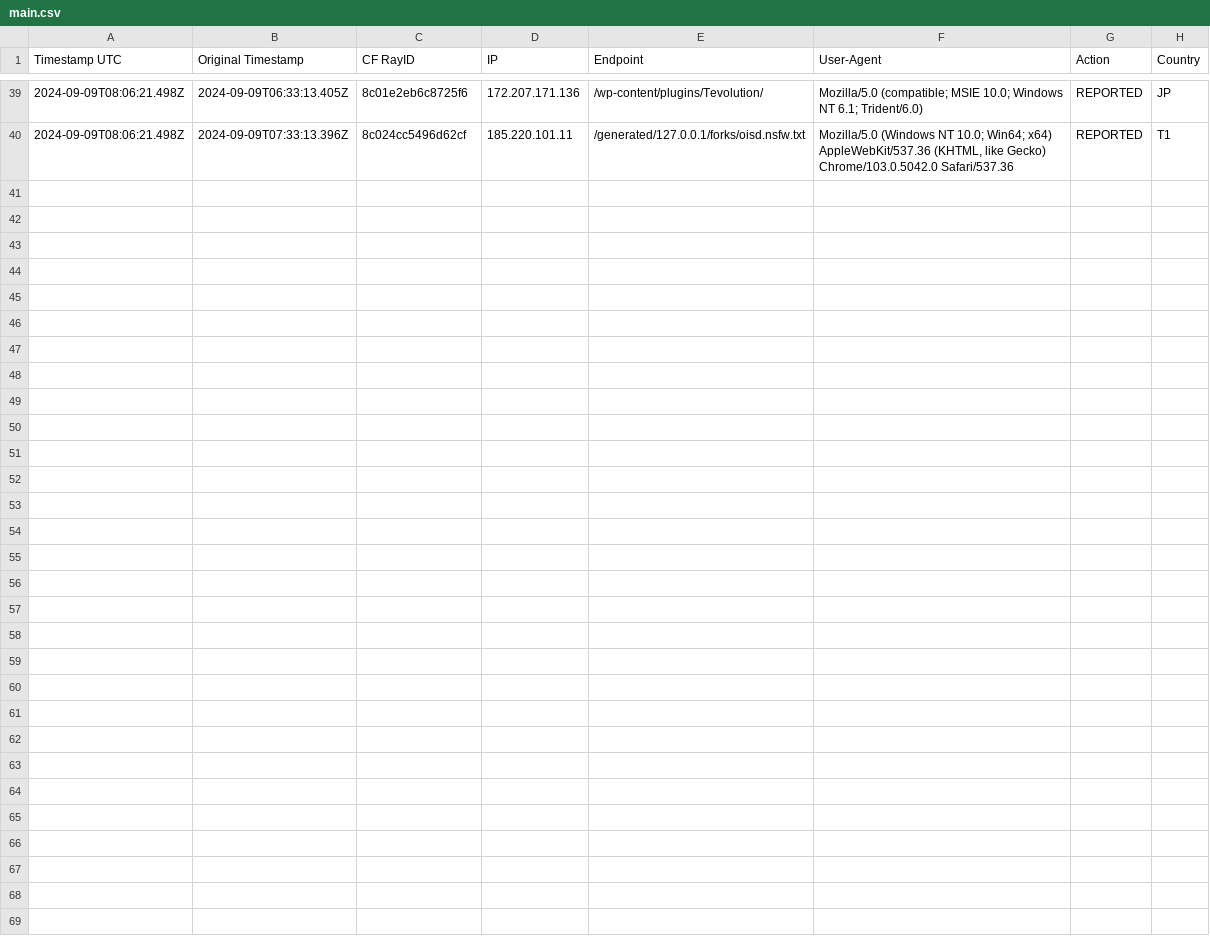
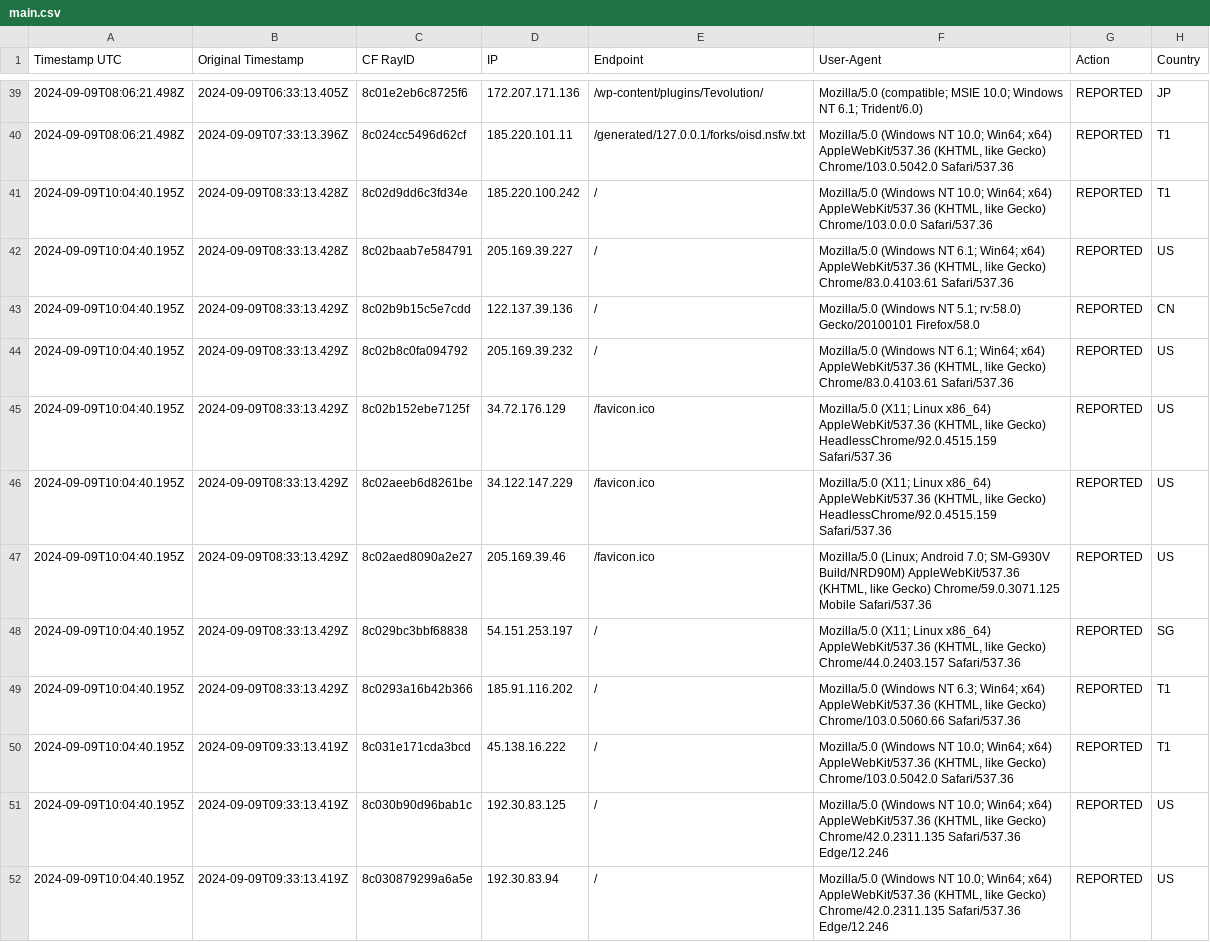
Before and after one commit to sefinek24/Malicious-IP-Addresses, a CSV file: lists/main.csv, drawn as a sheet; only a part is shown, gaps mark what is left out; the diff names each change by its address in the sheet, - before the commit and + after, or states it on an @@ line.

Commit message:
Update the list of malicious IP addresses [2 files]
lists/main.csv
lists/main.txt

```diff
--- a/lists/main.csv
+++ b/lists/main.csv
+row 41: 2024-09-09T10:04:40.195Z | 2024-09-09T08:33:13.428Z | 8c02d9dd6c3fd34e | 185.220.100.242 | / | Mozilla/5.0 (Windows NT 10.0; Win64; x64) AppleWebKit/537.36 (KHTML, like Gecko) Chrome/103.0.0.0 Safari/537.36 | REPORTED | T1
+row 42: 2024-09-09T10:04:40.195Z | 2024-09-09T08:33:13.428Z | 8c02baab7e584791 | 205.169.39.227 | / | Mozilla/5.0 (Windows NT 6.1; Win64; x64) AppleWebKit/537.36 (KHTML, like Gecko) Chrome/83.0.4103.61 Safari/537.36 | REPORTED | US
+row 43: 2024-09-09T10:04:40.195Z | 2024-09-09T08:33:13.429Z | 8c02b9b15c5e7cdd | 122.137.39.136 | / | Mozilla/5.0 (Windows NT 5.1; rv:58.0) Gecko/20100101 Firefox/58.0 | REPORTED | CN
+row 44: 2024-09-09T10:04:40.195Z | 2024-09-09T08:33:13.429Z | 8c02b8c0fa094792 | 205.169.39.232 | / | Mozilla/5.0 (Windows NT 6.1; Win64; x64) AppleWebKit/537.36 (KHTML, like Gecko) Chrome/83.0.4103.61 Safari/537.36 | REPORTED | US
+row 45: 2024-09-09T10:04:40.195Z | 2024-09-09T08:33:13.429Z | 8c02b152ebe7125f | 34.72.176.129 | /favicon.ico | Mozilla/5.0 (X11; Linux x86_64) AppleWebKit/537.36 (KHTML, like Gecko) HeadlessChrome/92.0.4515.159 Safari/537.36 | REPORTED | US
+row 46: 2024-09-09T10:04:40.195Z | 2024-09-09T08:33:13.429Z | 8c02aeeb6d8261be | 34.122.147.229 | /favicon.ico | Mozilla/5.0 (X11; Linux x86_64) AppleWebKit/537.36 (KHTML, like Gecko) HeadlessChrome/92.0.4515.159 Safari/537.36 | REPORTED | US
+row 47: 2024-09-09T10:04:40.195Z | 2024-09-09T08:33:13.429Z | 8c02aed8090a2e27 | 205.169.39.46 | /favicon.ico | Mozilla/5.0 (Linux; Android 7.0; SM-G930V Build/NRD90M) AppleWebKit/537.36 (KHTML, like Gecko) Chrome/59.0.3071.125 Mobile Safari/537.36 | REPORTED | US
+row 48: 2024-09-09T10:04:40.195Z | 2024-09-09T08:33:13.429Z | 8c029bc3bbf68838 | 54.151.253.197 | / | Mozilla/5.0 (X11; Linux x86_64) AppleWebKit/537.36 (KHTML, like Gecko) Chrome/44.0.2403.157 Safari/537.36 | REPORTED | SG
+row 49: 2024-09-09T10:04:40.195Z | 2024-09-09T08:33:13.429Z | 8c0293a16b42b366 | 185.91.116.202 | / | Mozilla/5.0 (Windows NT 6.3; Win64; x64) AppleWebKit/537.36 (KHTML, like Gecko) Chrome/103.0.5060.66 Safari/537.36 | REPORTED | T1
+row 50: 2024-09-09T10:04:40.195Z | 2024-09-09T09:33:13.419Z | 8c031e171cda3bcd | 45.138.16.222 | / | Mozilla/5.0 (Windows NT 10.0; Win64; x64) AppleWebKit/537.36 (KHTML, like Gecko) Chrome/103.0.5042.0 Safari/537.36 | REPORTED | T1
+row 51: 2024-09-09T10:04:40.195Z | 2024-09-09T09:33:13.419Z | 8c030b90d96bab1c | 192.30.83.125 | / | Mozilla/5.0 (Windows NT 10.0; Win64; x64) AppleWebKit/537.36 (KHTML, like Gecko) Chrome/42.0.2311.135 Safari/537.36 Edge/12.246 | REPORTED | US
+row 52: 2024-09-09T10:04:40.195Z | 2024-09-09T09:33:13.419Z | 8c030879299a6a5e | 192.30.83.94 | / | Mozilla/5.0 (Windows NT 10.0; Win64; x64) AppleWebKit/537.36 (KHTML, like Gecko) Chrome/42.0.2311.135 Safari/537.36 Edge/12.246 | REPORTED | US
```
Also changed, not shown: 1 other file.
